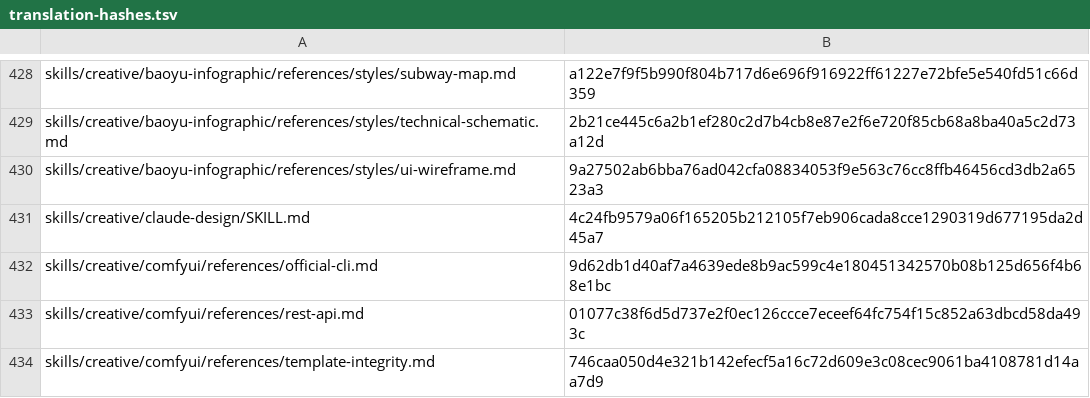
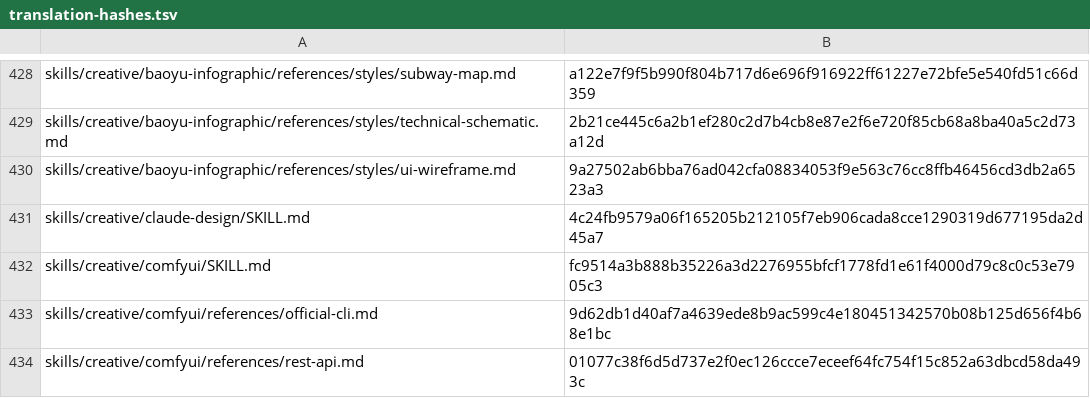
Before and after one commit to RyderFreeman4Logos/hermes-agent-docs-i18n, a TSV file: state/translation-hashes.tsv, drawn as a sheet; only a part is shown, gaps mark what is left out; the shorter side is filled out with more unchanged rows; the diff names each change by its address in the sheet, - before the commit and + after, or states it on an @@ line.

Commit message:
docs: translate skills/creative/comfyui/SKILL.md
Translated Hermes Agent source document:

skills/creative/comfyui/SKILL.md

```diff
--- a/state/translation-hashes.tsv
+++ b/state/translation-hashes.tsv
+row 432: skills/creative/comfyui/SKILL.md | fc9514a3b888b35226a3d2276955bfcf1778fd1e61f4000d79c8c0c53e7905c3
```
Also changed, not shown: 3 other files.
